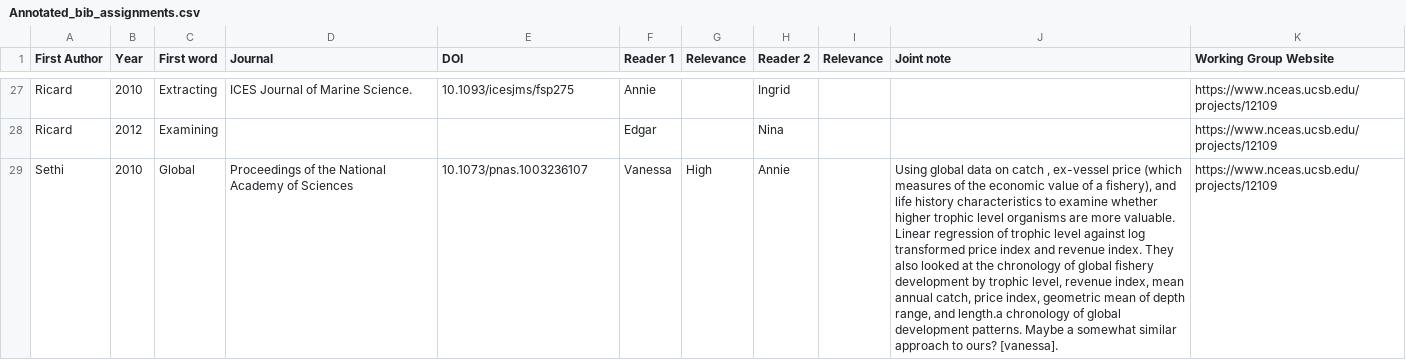
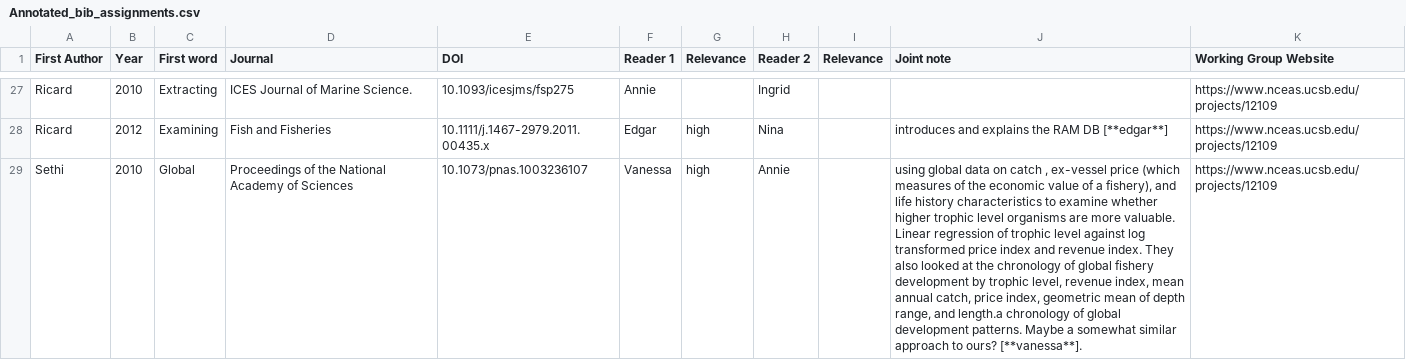
Before and after one commit to BenjaminHCCarr/Collapse, a CSV file: manuscript/Annotated_bib_assignments.csv, drawn as a sheet; only a part is shown, gaps mark what is left out; the diff covers the shown part only; the diff names each change by its address in the sheet, - before the commit and + after, or states it on an @@ line.

```diff
--- a/manuscript/Annotated_bib_assignments.csv
+++ b/manuscript/Annotated_bib_assignments.csv
-D28 (Journal): (empty)
+D28 (Journal): Fish and Fisheries
-E28 (DOI): (empty)
+E28 (DOI): 10.1111/j.1467-2979.2011.00435.x
-G28 (Relevance): (empty)
+G28 (Relevance): high
-J28 (Joint note): (empty)
+J28 (Joint note): introduces and explains the RAM DB [**edgar**]
-G29 (Relevance): High
+G29 (Relevance): high
-J29 (Joint note): Using global data on catch , ex-vessel price (which measures of the economic value of a fishery), and life history characteristics to examine whether higher trophic level organisms are more valuable. Linear regression of trophic level against log transformed price index and revenue index. They also looked at the chronology of global fishery development by trophic level, revenue index, mean annual catch, price index, geometric mean of depth range, and length.a chronology of global development patterns. Maybe a somewhat similar approach to ours? [vanessa].
+J29 (Joint note): using global data on catch , ex-vessel price (which measures of the economic value of a fishery), and life history characteristics to examine whether higher trophic level organisms are more valuable. Linear regression of trophic level against log transformed price index and revenue index. They also looked at the chronology of global fishery development by trophic level, revenue index, mean annual catch, price index, geometric mean of depth range, and length.a chronology of global development patterns. Maybe a somewhat similar approach to ours? [**vanessa**].
```
Also changed, not shown: 39 edited cells elsewhere in this file.
